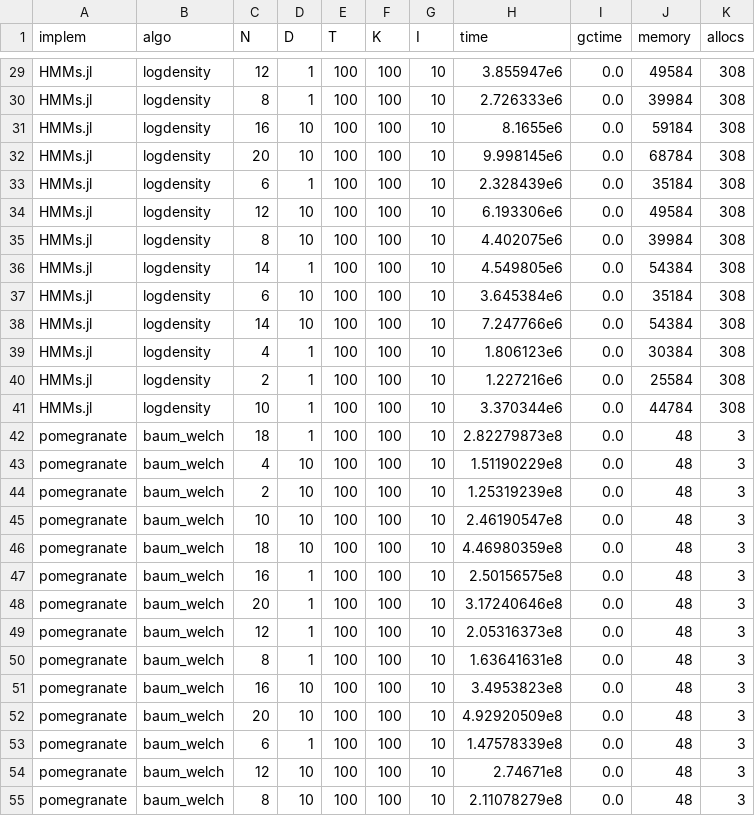
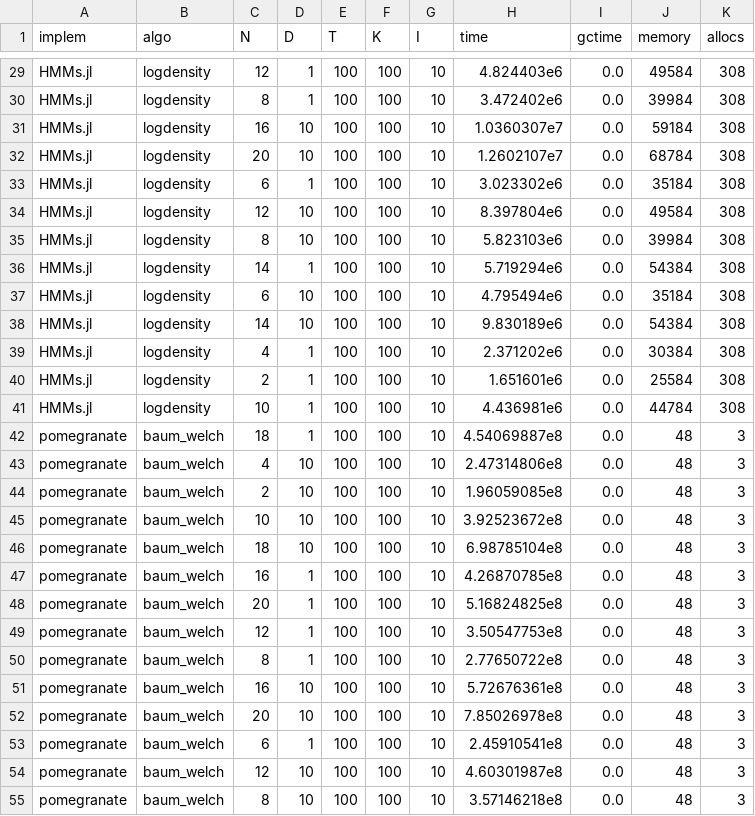
Before and after one commit to gdalle/HiddenMarkovModels.jl, a CSV file: dev/assets/benchmark/results/results_multiple_sequences.csv, drawn as a sheet; only a part is shown, gaps mark what is left out; the diff covers the shown part only; the diff names each change by its address in the sheet, - before the commit and + after, or states it on an @@ line.

```diff
--- a/dev/assets/benchmark/results/results_multiple_sequences.csv
+++ b/dev/assets/benchmark/results/results_multiple_sequences.csv
-H29 (time): 3.855947e6
+H29 (time): 4.824403e6
-H30 (time): 2.726333e6
+H30 (time): 3.472402e6
-H31 (time): 8.1655e6
+H31 (time): 1.0360307e7
-H32 (time): 9.998145e6
+H32 (time): 1.2602107e7
-H33 (time): 2.328439e6
+H33 (time): 3.023302e6
-H34 (time): 6.193306e6
+H34 (time): 8.397804e6
-H35 (time): 4.402075e6
+H35 (time): 5.823103e6
-H36 (time): 4.549805e6
+H36 (time): 5.719294e6
-H37 (time): 3.645384e6
+H37 (time): 4.795494e6
-H38 (time): 7.247766e6
+H38 (time): 9.830189e6
-H39 (time): 1.806123e6
+H39 (time): 2.371202e6
-H40 (time): 1.227216e6
+H40 (time): 1.651601e6
-H41 (time): 3.370344e6
+H41 (time): 4.436981e6
-H42 (time): 2.82279873e8
+H42 (time): 4.54069887e8
-H43 (time): 1.51190229e8
+H43 (time): 2.47314806e8
-H44 (time): 1.25319239e8
+H44 (time): 1.96059085e8
-H45 (time): 2.46190547e8
+H45 (time): 3.92523672e8
-H46 (time): 4.46980359e8
+H46 (time): 6.98785104e8
-H47 (time): 2.50156575e8
+H47 (time): 4.26870785e8
-H48 (time): 3.17240646e8
+H48 (time): 5.16824825e8
-H49 (time): 2.05316373e8
+H49 (time): 3.50547753e8
-H50 (time): 1.63641631e8
+H50 (time): 2.77650722e8
-H51 (time): 3.4953823e8
+H51 (time): 5.72676361e8
-H52 (time): 4.92920509e8
+H52 (time): 7.85026978e8
-H53 (time): 1.47578339e8
+H53 (time): 2.45910541e8
-H54 (time): 2.74671e8
+H54 (time): 4.60301987e8
-H55 (time): 2.11078279e8
+H55 (time): 3.57146218e8
```
Also changed, not shown: 98 edited cells elsewhere in this file, dev/assets/benchmark/results/results_single_sequence.csv, 17 other files.
